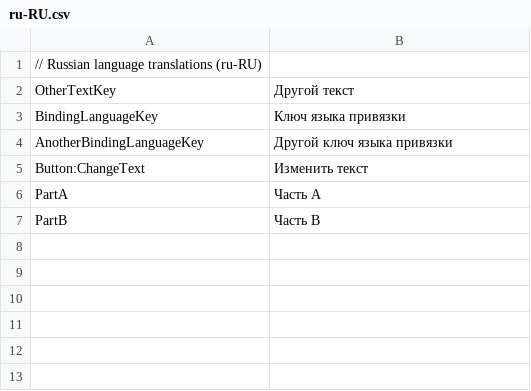
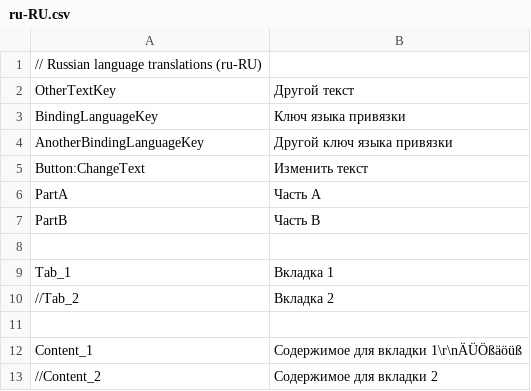
Before and after one commit to 3rikF/wpf-localization, a CSV file: Examples/WpfLocalizationExample/Languages/ru-RU.csv, drawn as a sheet.

Commit message:
Enhanced `MainWindow.xaml`: - Added `TabControl` with localized headers and content templates. - Included resources for implicit localization examples (`ExampleFloatingPointNumber`, `ExampleInteger`, `ExampleDateTimeValue`). - Adjusted layout and added a `ComboBox` for language selection - implemented new `LocalizationBehavior.SyncLanguage`

```diff
--- a/Examples/WpfLocalizationExample/Languages/ru-RU.csv
+++ b/Examples/WpfLocalizationExample/Languages/ru-RU.csv
@@ -7 +7,7 @@ PartA;Часть A
 PartB;Часть B
+
+Tab_1;Вкладка 1
+//Tab_2;Вкладка 2
+
+Content_1;Содержимое для вкладки 1\r\nÄÜÖßäöüß
+//Content_2;Содержимое для вкладки 2
```
Also changed, not shown: Examples/WpfLocalizationExample/Languages/de-DE.csv, Examples/WpfLocalizationExample/Languages/en-US.csv, 4 other files.
